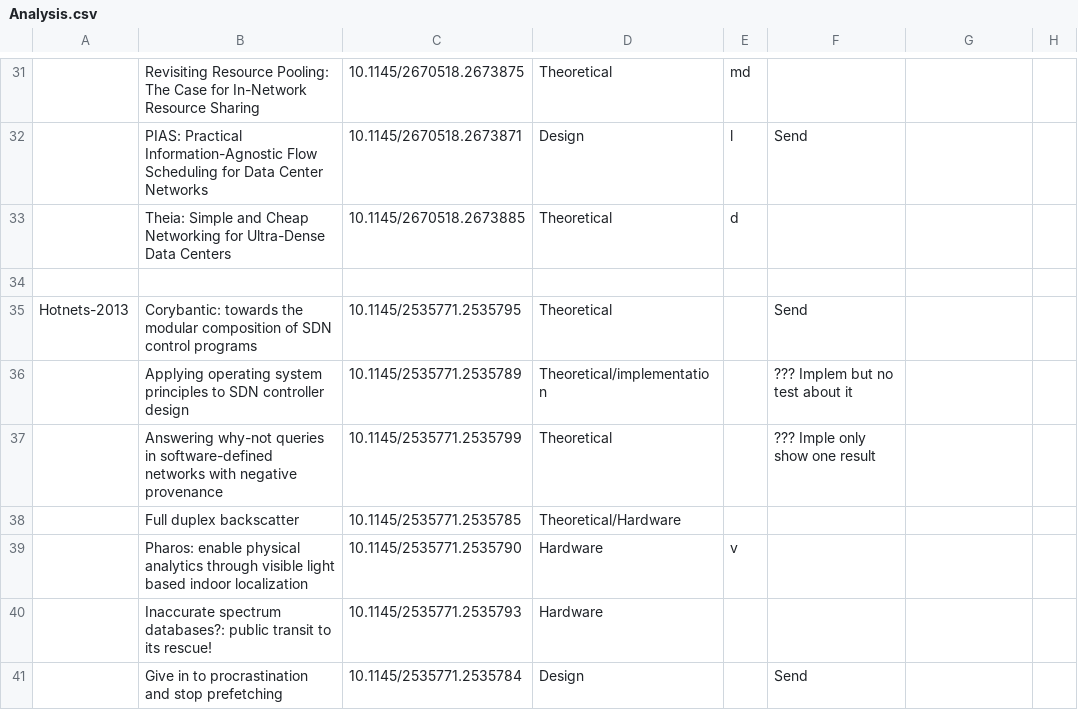
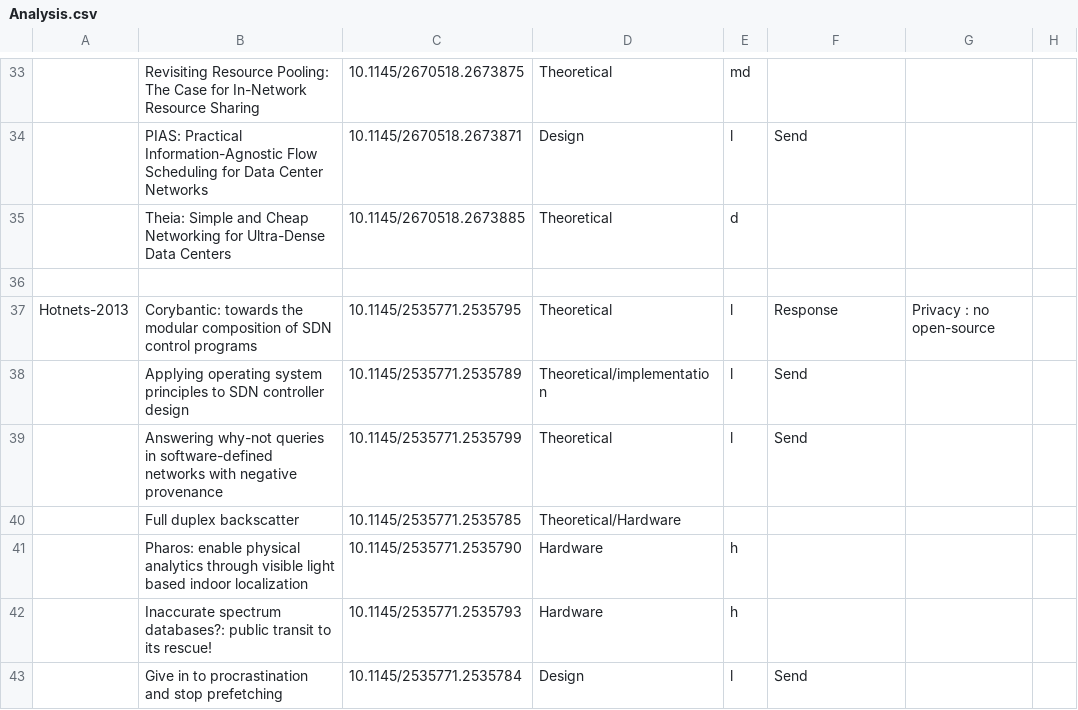
Before and after one commit to Nhoutain/Reproducibility, a CSV file: Analysis.csv, drawn as a sheet; only a part is shown, gaps mark what is left out; addresses are those after the commit; the diff covers the shown part only; the diff names each change by its address in the sheet, - before the commit and + after, or states it on an @@ line.

```diff
--- a/Analysis.csv
+++ b/Analysis.csv
-E37:E39: (empty)
+E37:E39: l
-F37: Send
+F37: Response
-G37: (empty)
+G37: Privacy : no open-source
-F38: ??? Implem but no test about it
+F38: Send
-F39: ??? Imple only show one result
+F39: Send
-E41: v
+E41: h
-E42: (empty)
+E42: h
-E43: (empty)
+E43: l
```
Also changed, not shown: 6 added rows, 4 removed rows and 18 edited cells elsewhere in this file, 1 other file.
